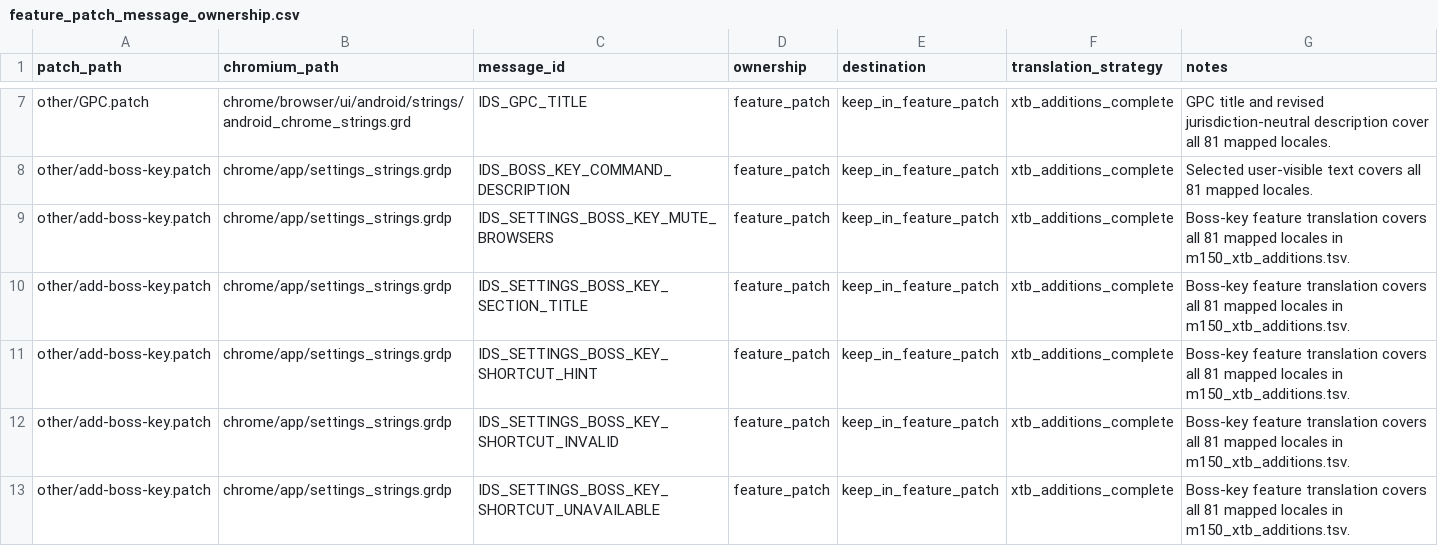
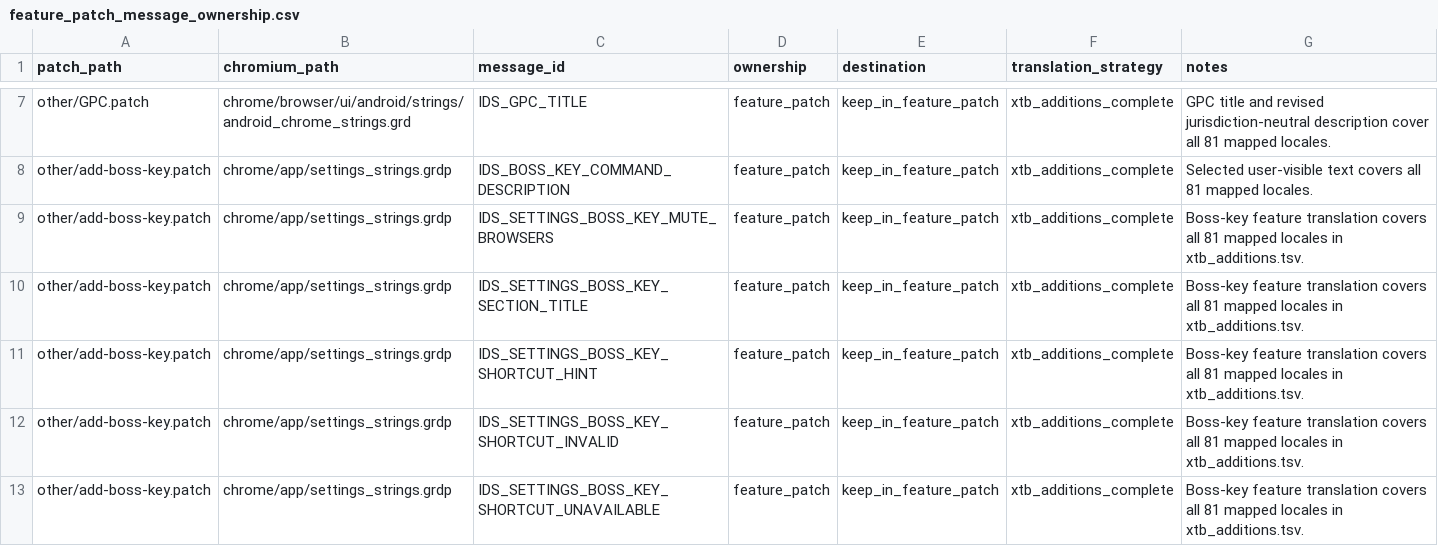
Before and after one commit to H1W0XXX/thorium, a CSV file: patch_scripts/grd_rebase/config/feature_patch_message_ownership.csv, drawn as a sheet; only a part is shown, gaps mark what is left out; the diff covers the shown part only.

```diff
--- a/patch_scripts/grd_rebase/config/feature_patch_message_ownership.csv
+++ b/patch_scripts/grd_rebase/config/feature_patch_message_ownership.csv
@@ -8,6 +8,6 @@
 "other/add-boss-key.patch","chrome/app/settings_strings.grdp","IDS_BOSS_KEY_COMMAND_DESCRIPTION","feature_patch","keep_in_feature_patch","xtb_additions_complete","Selected user-visible text covers all 81 mapped locales."
-"other/add-boss-key.patch","chrome/app/settings_strings.grdp","IDS_SETTINGS_BOSS_KEY_MUTE_BROWSERS","feature_patch","keep_in_feature_patch","xtb_additions_complete","Boss-key feature translation covers all 81 mapped locales in m150_xtb_additions.tsv."
-"other/add-boss-key.patch","chrome/app/settings_strings.grdp","IDS_SETTINGS_BOSS_KEY_SECTION_TITLE","feature_patch","keep_in_feature_patch","xtb_additions_complete","Boss-key feature translation covers all 81 mapped locales in m150_xtb_additions.tsv."
-"other/add-boss-key.patch","chrome/app/settings_strings.grdp","IDS_SETTINGS_BOSS_KEY_SHORTCUT_HINT","feature_patch","keep_in_feature_patch","xtb_additions_complete","Boss-key feature translation covers all 81 mapped locales in m150_xtb_additions.tsv."
-"other/add-boss-key.patch","chrome/app/settings_strings.grdp","IDS_SETTINGS_BOSS_KEY_SHORTCUT_INVALID","feature_patch","keep_in_feature_patch","xtb_additions_complete","Boss-key feature translation covers all 81 mapped locales in m150_xtb_additions.tsv."
-"other/add-boss-key.patch","chrome/app/settings_strings.grdp","IDS_SETTINGS_BOSS_KEY_SHORTCUT_UNAVAILABLE","feature_patch","keep_in_feature_patch","xtb_additions_complete","Boss-key feature translation covers all 81 mapped locales in m150_xtb_additions.tsv."
+"other/add-boss-key.patch","chrome/app/settings_strings.grdp","IDS_SETTINGS_BOSS_KEY_MUTE_BROWSERS","feature_patch","keep_in_feature_patch","xtb_additions_complete","Boss-key feature translation covers all 81 mapped locales in xtb_additions.tsv."
+"other/add-boss-key.patch","chrome/app/settings_strings.grdp","IDS_SETTINGS_BOSS_KEY_SECTION_TITLE","feature_patch","keep_in_feature_patch","xtb_additions_complete","Boss-key feature translation covers all 81 mapped locales in xtb_additions.tsv."
+"other/add-boss-key.patch","chrome/app/settings_strings.grdp","IDS_SETTINGS_BOSS_KEY_SHORTCUT_HINT","feature_patch","keep_in_feature_patch","xtb_additions_complete","Boss-key feature translation covers all 81 mapped locales in xtb_additions.tsv."
+"other/add-boss-key.patch","chrome/app/settings_strings.grdp","IDS_SETTINGS_BOSS_KEY_SHORTCUT_INVALID","feature_patch","keep_in_feature_patch","xtb_additions_complete","Boss-key feature translation covers all 81 mapped locales in xtb_additions.tsv."
+"other/add-boss-key.patch","chrome/app/settings_strings.grdp","IDS_SETTINGS_BOSS_KEY_SHORTCUT_UNAVAILABLE","feature_patch","keep_in_feature_patch","xtb_additions_complete","Boss-key feature translation covers all 81 mapped locales in xtb_additions.tsv."
```
Also changed, not shown: 9 edited cells elsewhere in this file, 35 other files.
